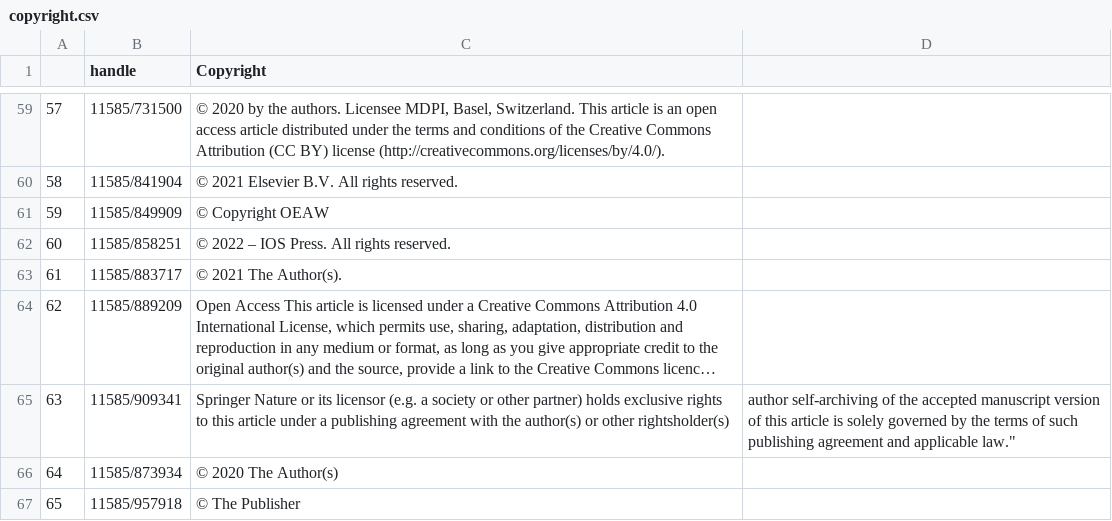
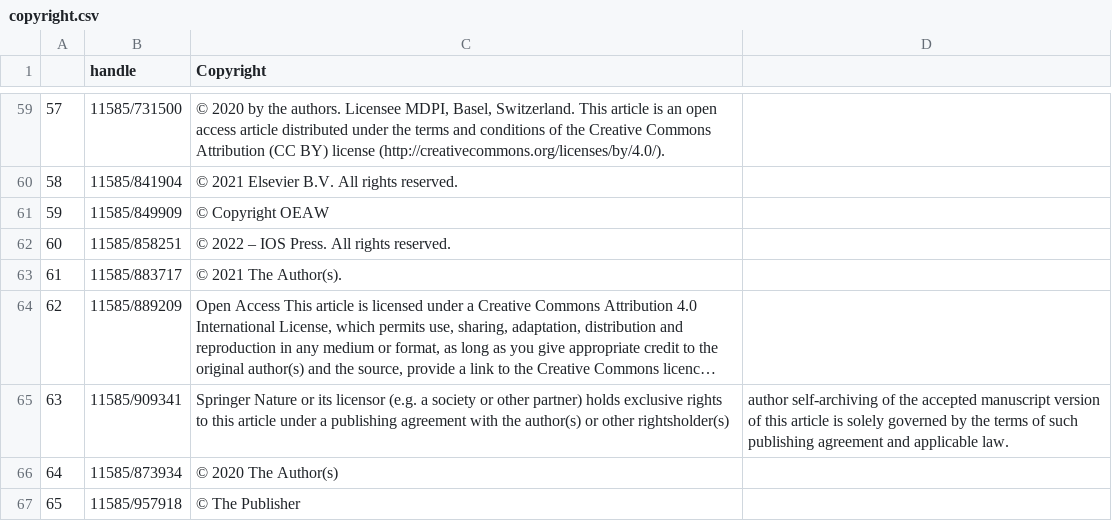
Before and after one commit to nlp-unibo/AlmaSDG, a CSV file: dataset/copyright.csv, drawn as a sheet; only a part is shown, gaps mark what is left out; long unchanged cells end in …; the diff names each change by its address in the sheet, - before the commit and + after, or states it on an @@ line.

Commit message:
Update copyright.csv

```diff
--- a/dataset/copyright.csv
+++ b/dataset/copyright.csv
-D65: …and applicable law."
+D65: …and applicable law.
```
